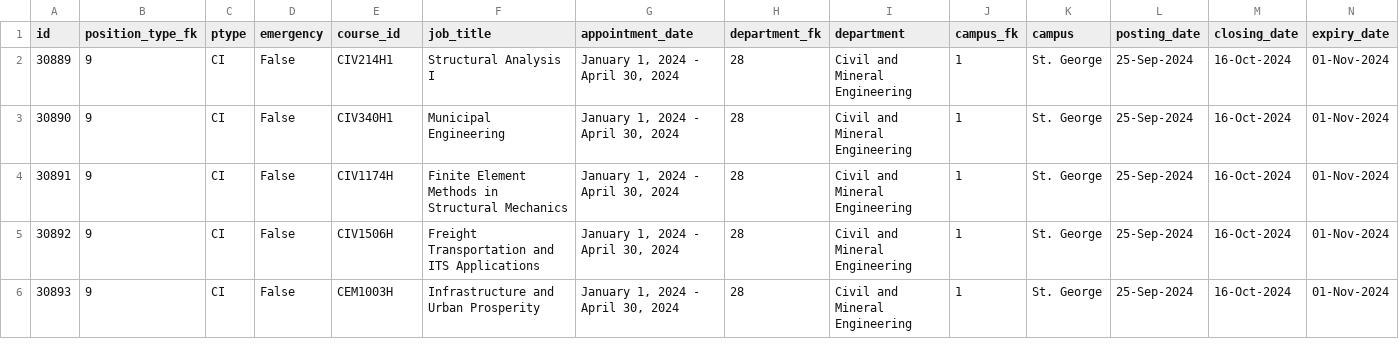
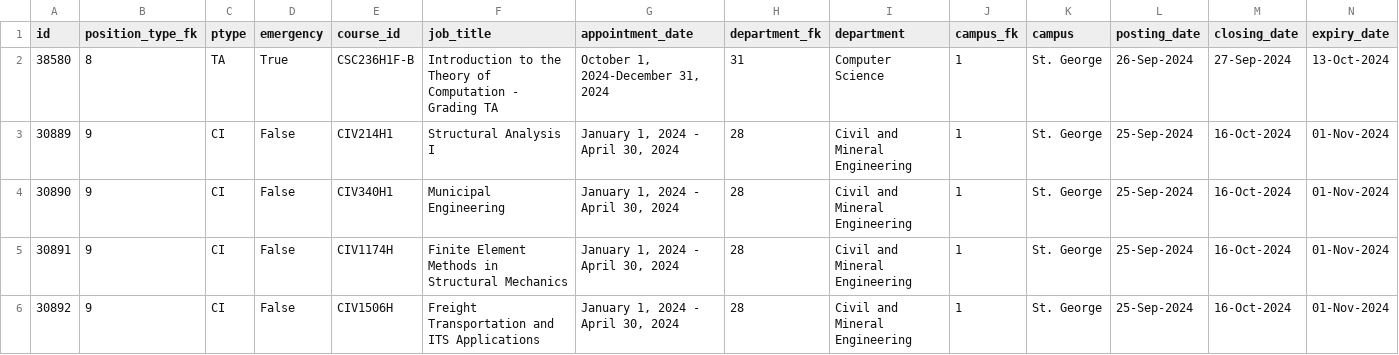
Before and after one commit to Nathan903/unit1.hrandequity.utoronto.ca, a CSV file: result.csv, drawn as a sheet; only a part is shown; the shorter side is filled out with more unchanged rows; rows hold the shown columns only; the diff names each change by its address in the sheet, - before the commit and + after, or states it on an @@ line.

```diff
--- a/result.csv
+++ b/result.csv
+row 2: 38580 | 8 | TA | True | CSC236H1F-B | Introduction to the Theory of Computation - Grading TA | October 1, 2024-December 31, 2024 | 31 | Computer Science | 1 | St. George | 26-Sep-2024 | 27-Sep-2024 | 13-Oct-2024
```
Also changed, not shown: 1 other file.
